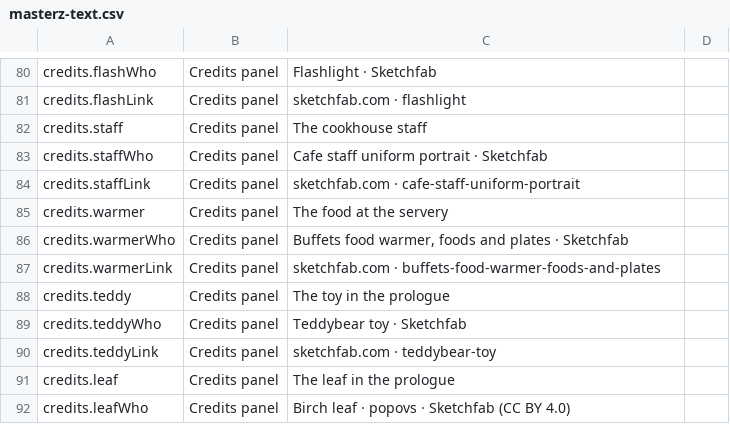
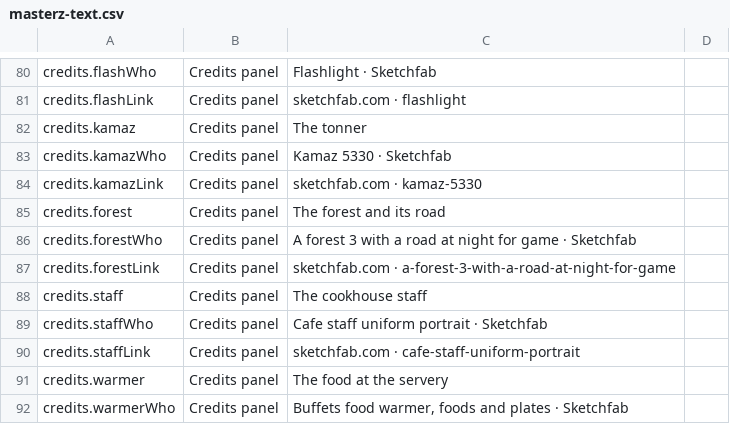
Before and after one commit to solsolcol/Encounters, a CSV file: masterz-text.csv, drawn as a sheet; only a part is shown, gaps mark what is left out; the shorter side is filled out with more unchanged rows; the diff names each change by its address in the sheet, - before the commit and + after, or states it on an @@ line.

```diff
--- a/masterz-text.csv
+++ b/masterz-text.csv
+row 82: credits.kamaz | Credits panel | The tonner
+row 83: credits.kamazWho | Credits panel | Kamaz 5330 · Sketchfab
+row 84: credits.kamazLink | Credits panel | sketchfab.com · kamaz-5330
+row 85: credits.forest | Credits panel | The forest and its road
+row 86: credits.forestWho | Credits panel | A forest 3 with a road at night for game · Sketchfab
+row 87: credits.forestLink | Credits panel | sketchfab.com · a-forest-3-with-a-road-at-night-for-game
```
Also changed, not shown: 18 other files.
